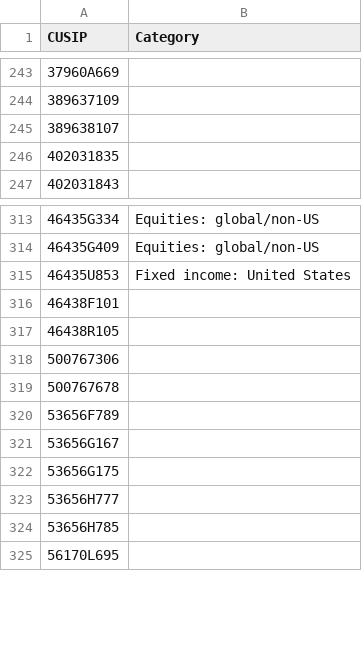
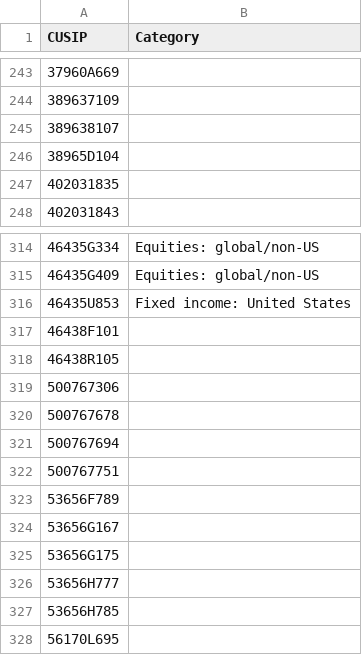
Before and after one commit to bhbarongreenback/uk-reporting-etfs, a CSV file: data/fund-categories.csv, drawn as a sheet; only a part is shown, gaps mark what is left out.

```diff
--- a/data/fund-categories.csv
+++ b/data/fund-categories.csv
@@ -245,2 +245,3 @@ CUSIP,Category
 389638107,
+38965D104,
 402031835,
@@ -319,2 +320,4 @@ CUSIP,Category
 500767678,
+500767694,
+500767751,
 53656F789,
```
Also changed, not shown: data/errata.csv.
